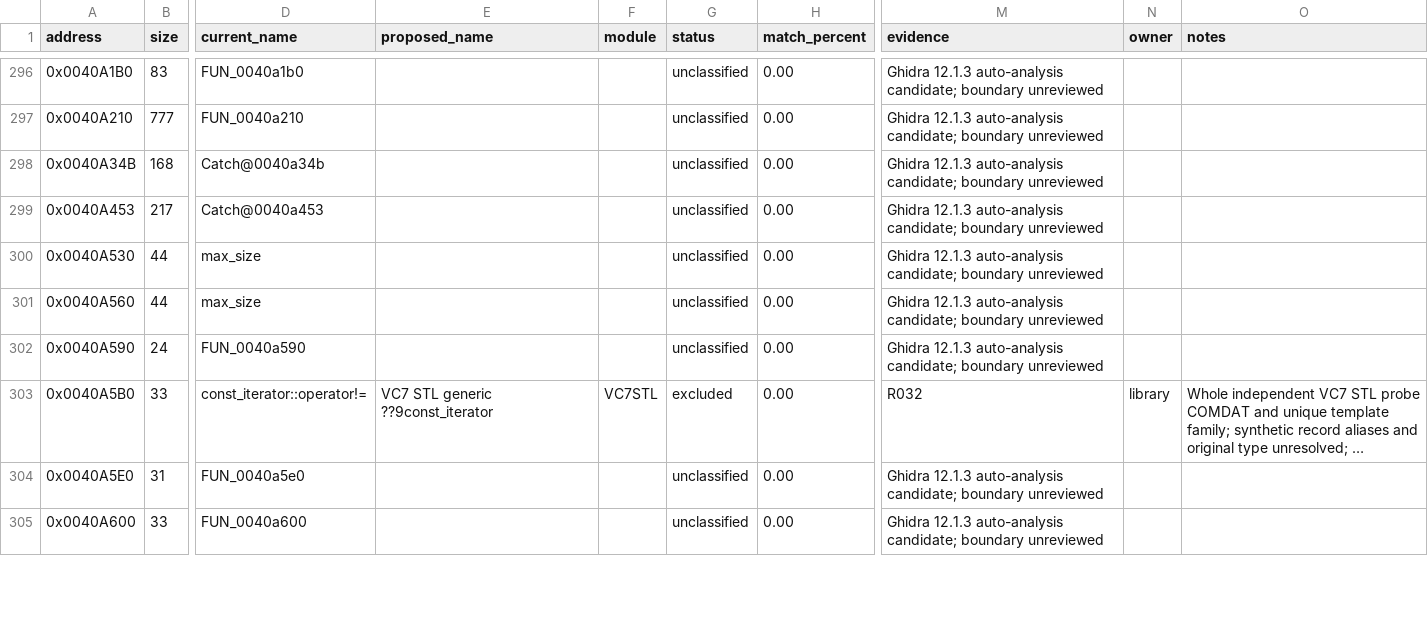
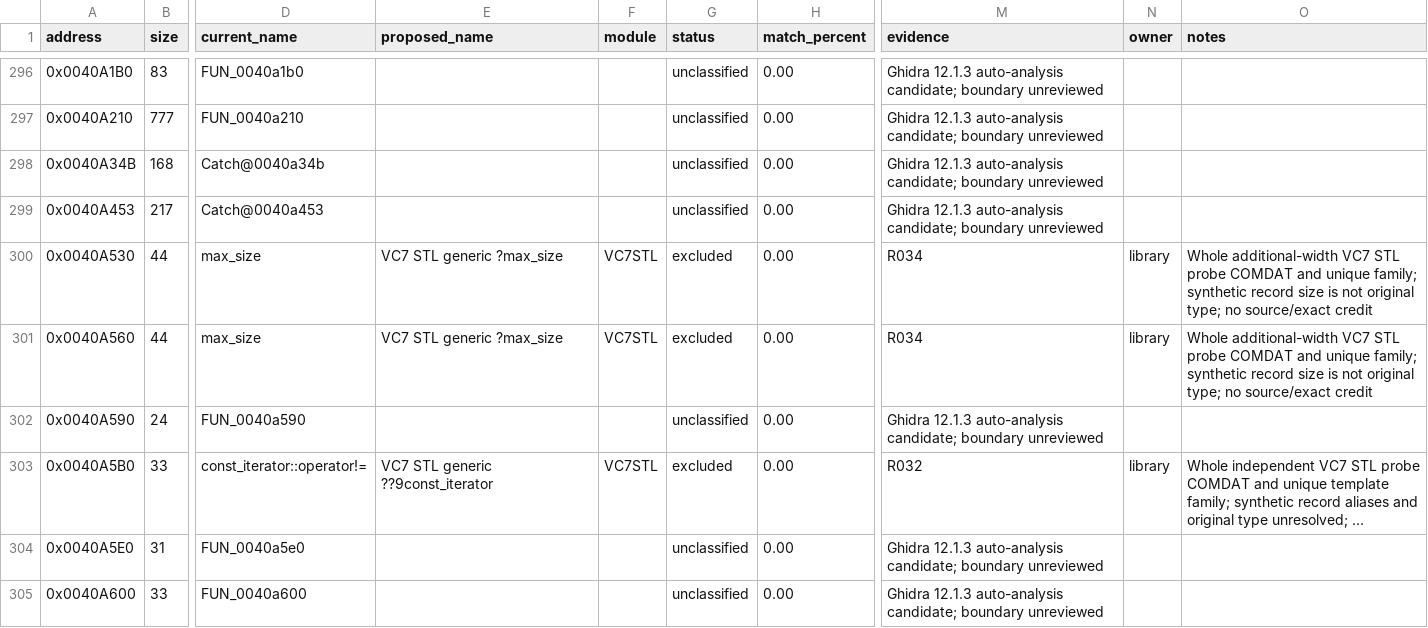
Before and after one commit to N0zoM1z0/th075, a CSV file: config/functions.csv, drawn as a sheet; only a part is shown, gaps mark what is left out; long unchanged cells end in …; the diff covers the shown part only; the diff names each change by its address in the sheet, - before the commit and + after, or states it on an @@ line.

Commit message:
gpt-6.1-sol: review additional VC7 record helper origins

```diff
--- a/config/functions.csv
+++ b/config/functions.csv
-E300:E301 (proposed_name): (empty)
+E300:E301 (proposed_name): VC7 STL generic ?max_size
-F300:F301 (module): (empty)
+F300:F301 (module): VC7STL
-G300:G301 (status): unclassified
+G300:G301 (status): excluded
-M300:M301 (evidence): Ghidra 12.1.3 auto-analysis candidate; boundary unreviewed
+M300:M301 (evidence): R034
-N300:N301 (owner): (empty)
+N300:N301 (owner): library
-O300:O301 (notes): (empty)
+O300:O301 (notes): Whole additional-width VC7 STL probe COMDAT and unique family; synthetic record size is not original type; no source/exact credit
```
Also changed, not shown: 174 edited cells elsewhere in this file, config/function-origins.csv, 9 other files.
